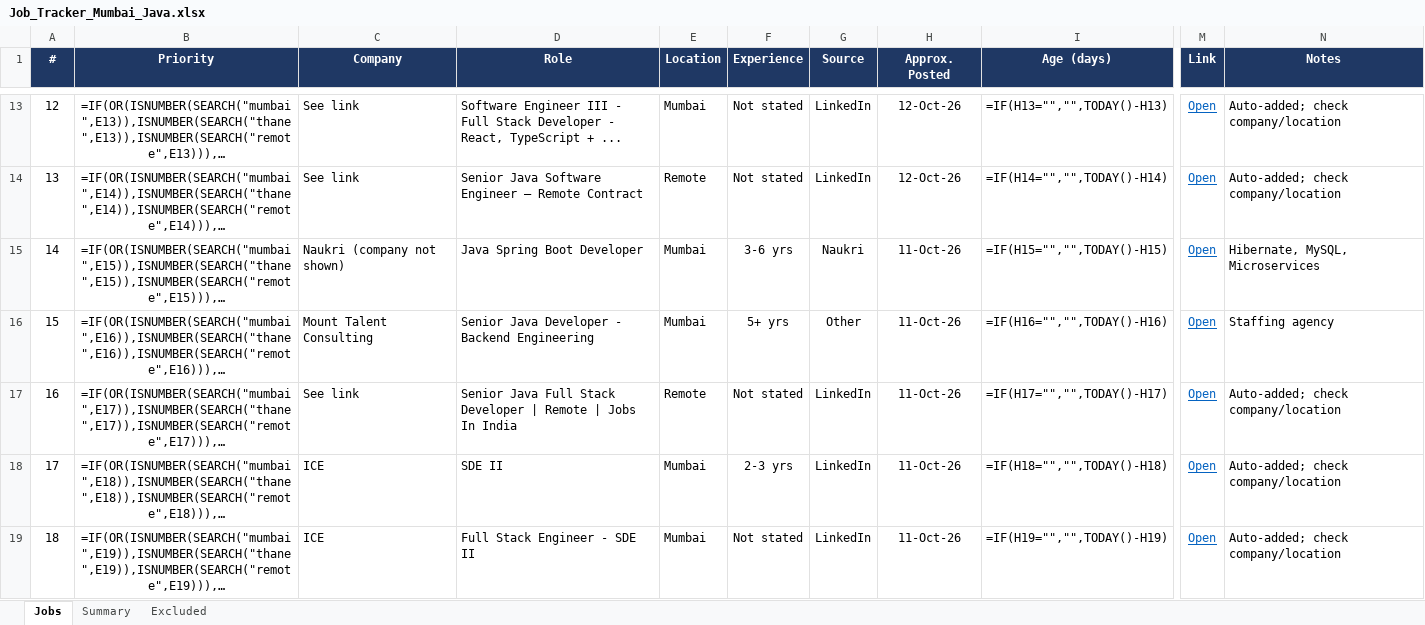
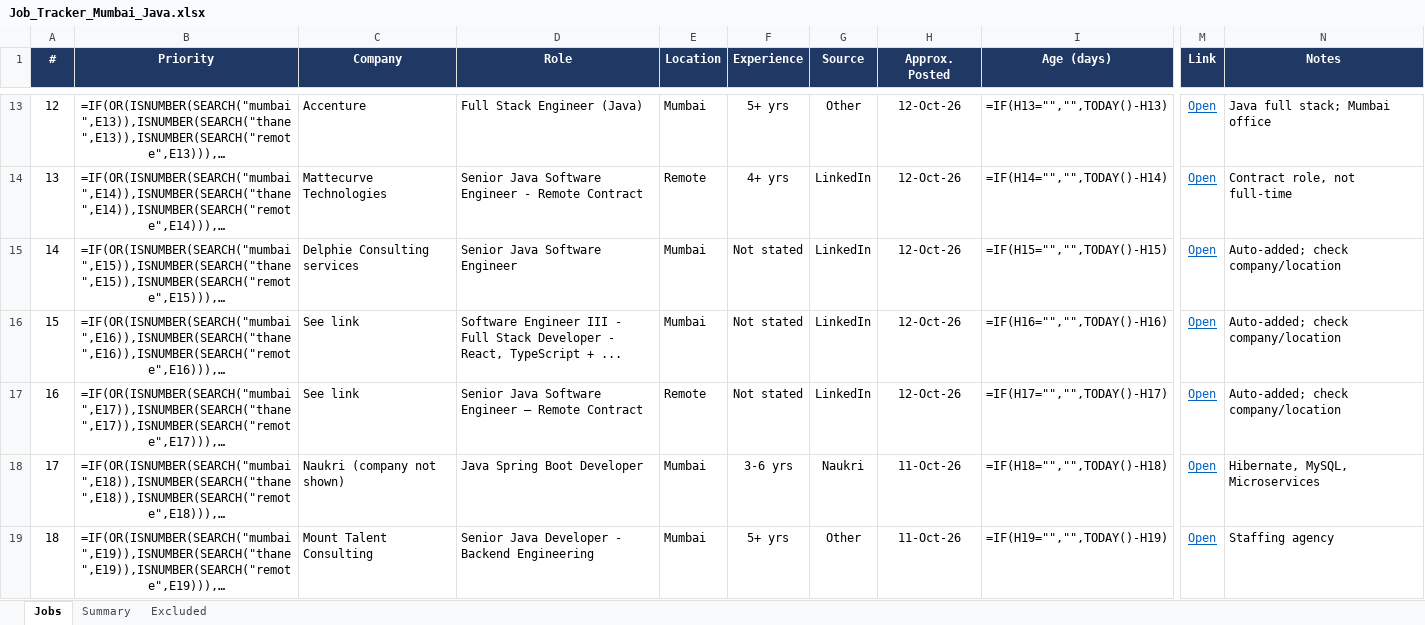
Before and after one commit to Pgv03/job-refresh, an Excel workbook: Job_Tracker_Mumbai_Java.xlsx, sheet Jobs, drawn as a sheet; only a part is shown, gaps mark what is left out; long unchanged cells end in …; values as stored, in another font and other column widths than the file's, no borders; formulas without a stored value are shown as written; conditional formats not drawn; the diff covers the shown part only; the diff names each change by its address in the sheet, - before the commit and + after, or states it on an @@ line.

```diff
--- a/Job_Tracker_Mumbai_Java.xlsx (sheet Jobs)
+++ b/Job_Tracker_Mumbai_Java.xlsx (sheet Jobs)
-C13 (Company): See link
+C13 (Company): Accenture
-D13 (Role): Software Engineer III - Full Stack Developer - React, TypeScript + ...
+D13 (Role): Full Stack Engineer (Java)
-F13 (Experience): Not stated
+F13 (Experience): 5+ yrs
-G13 (Source): LinkedIn
+G13 (Source): Other
-N13 (Notes): Auto-added; check company/location
+N13 (Notes): Java full stack; Mumbai office
-C14 (Company): See link
+C14 (Company): Mattecurve Technologies
-D14 (Role): …Software Engineer — Remote Contract
+D14 (Role): …Software Engineer - Remote Contract
-F14 (Experience): Not stated
+F14 (Experience): 4+ yrs
-N14 (Notes): Auto-added; check company/location
+N14 (Notes): Contract role, not full-time
-C15 (Company): Naukri (company not shown)
+C15 (Company): Delphie Consulting services
-D15 (Role): Java Spring Boot Developer
+D15 (Role): Senior Java Software Engineer
-F15 (Experience): 3-6 yrs
+F15 (Experience): Not stated
-G15 (Source): Naukri
+G15 (Source): LinkedIn
-H15:H17 (Approx. Posted): 11-Oct-26
+H15:H17 (Approx. Posted): 12-Oct-26
-N15 (Notes): Hibernate, MySQL, Microservices
+N15 (Notes): Auto-added; check company/location
-C16 (Company): Mount Talent Consulting
+C16 (Company): See link
-D16 (Role): Senior Java Developer - Backend Engineering
+D16 (Role): Software Engineer III - Full Stack Developer - React, TypeScript + ...
-F16 (Experience): 5+ yrs
+F16 (Experience): Not stated
-G16 (Source): Other
+G16 (Source): LinkedIn
-N16 (Notes): Staffing agency
+N16 (Notes): Auto-added; check company/location
-D17 (Role): Senior Java Full Stack Developer | Remote | Jobs In India
+D17 (Role): Senior Java Software Engineer — Remote Contract
-C18 (Company): ICE
+C18 (Company): Naukri (company not shown)
-D18 (Role): SDE II
+D18 (Role): Java Spring Boot Developer
-F18 (Experience): 2-3 yrs
+F18 (Experience): 3-6 yrs
-G18 (Source): LinkedIn
+G18 (Source): Naukri
-N18 (Notes): Auto-added; check company/location
+N18 (Notes): Hibernate, MySQL, Microservices
-C19 (Company): ICE
+C19 (Company): Mount Talent Consulting
-D19 (Role): Full Stack Engineer - SDE II
+D19 (Role): Senior Java Developer - Backend Engineering
-F19 (Experience): Not stated
+F19 (Experience): 5+ yrs
-G19 (Source): LinkedIn
+G19 (Source): Other
-N19 (Notes): Auto-added; check company/location
+N19 (Notes): Staffing agency
```
Also changed, not shown: 10 added rows and 381 edited cells elsewhere in this sheet.
